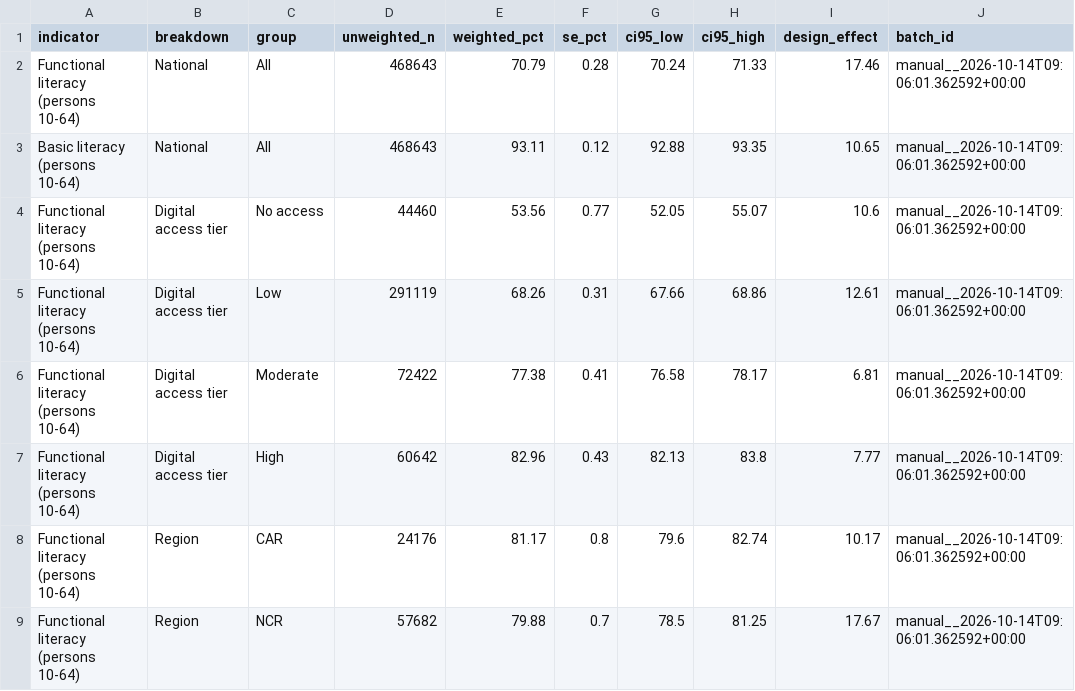
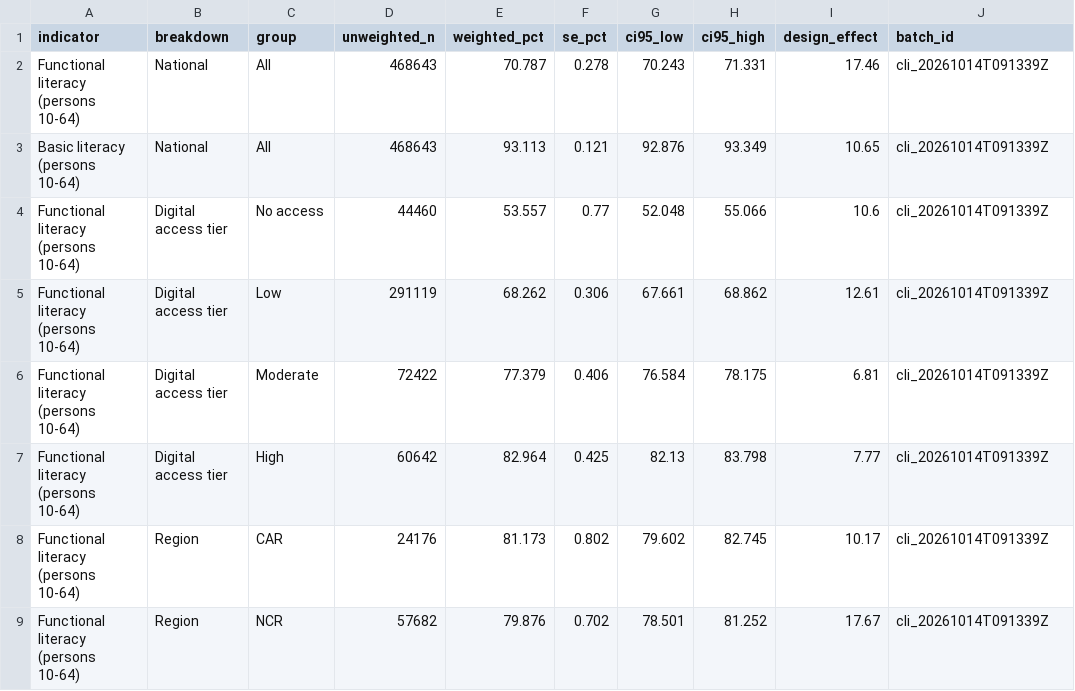
Before and after one commit to memorandavid-dotcom/flemms_digital_divide_project, a CSV file: outputs/analysis/key_estimates.csv, drawn as a sheet; only a part is shown; the diff covers the shown part only.

Commit message:
Store estimates with three decimals so one-decimal figures round correctly

```diff
--- a/outputs/analysis/key_estimates.csv
+++ b/outputs/analysis/key_estimates.csv
@@ -1,9 +1,9 @@
 indicator,breakdown,group,unweighted_n,weighted_pct,se_pct,ci95_low,ci95_high,design_effect,batch_id
-Functional literacy (persons 10-64),National,All,468643,70.79,0.28,70.24,71.33,17.46,manual__2026-10-14T09:06:01.362592+00:00
-Basic literacy (persons 10-64),National,All,468643,93.11,0.12,92.88,93.35,10.65,manual__2026-10-14T09:06:01.362592+00:00
-Functional literacy (persons 10-64),Digital access tier,No access,44460,53.56,0.77,52.05,55.07,10.6,manual__2026-10-14T09:06:01.362592+00:00
-Functional literacy (persons 10-64),Digital access tier,Low,291119,68.26,0.31,67.66,68.86,12.61,manual__2026-10-14T09:06:01.362592+00:00
-Functional literacy (persons 10-64),Digital access tier,Moderate,72422,77.38,0.41,76.58,78.17,6.81,manual__2026-10-14T09:06:01.362592+00:00
-Functional literacy (persons 10-64),Digital access tier,High,60642,82.96,0.43,82.13,83.8,7.77,manual__2026-10-14T09:06:01.362592+00:00
-Functional literacy (persons 10-64),Region,CAR,24176,81.17,0.8,79.6,82.74,10.17,manual__2026-10-14T09:06:01.362592+00:00
-Functional literacy (persons 10-64),Region,NCR,57682,79.88,0.7,78.5,81.25,17.67,manual__2026-10-14T09:06:01.362592+00:00
+Functional literacy (persons 10-64),National,All,468643,70.787,0.278,70.243,71.331,17.46,cli_20261014T091339Z
+Basic literacy (persons 10-64),National,All,468643,93.113,0.121,92.876,93.349,10.65,cli_20261014T091339Z
+Functional literacy (persons 10-64),Digital access tier,No access,44460,53.557,0.77,52.048,55.066,10.6,cli_20261014T091339Z
+Functional literacy (persons 10-64),Digital access tier,Low,291119,68.262,0.306,67.661,68.862,12.61,cli_20261014T091339Z
+Functional literacy (persons 10-64),Digital access tier,Moderate,72422,77.379,0.406,76.584,78.175,6.81,cli_20261014T091339Z
+Functional literacy (persons 10-64),Digital access tier,High,60642,82.964,0.425,82.13,83.798,7.77,cli_20261014T091339Z
+Functional literacy (persons 10-64),Region,CAR,24176,81.173,0.802,79.602,82.745,10.17,cli_20261014T091339Z
+Functional literacy (persons 10-64),Region,NCR,57682,79.876,0.702,78.501,81.252,17.67,cli_20261014T091339Z
```
Also changed, not shown: 149 edited cells elsewhere in this file, 2 other files.
